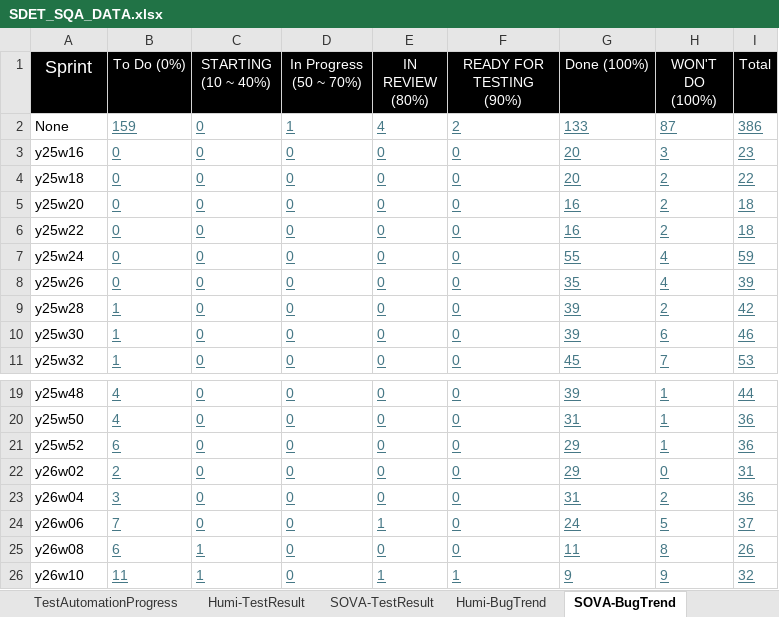
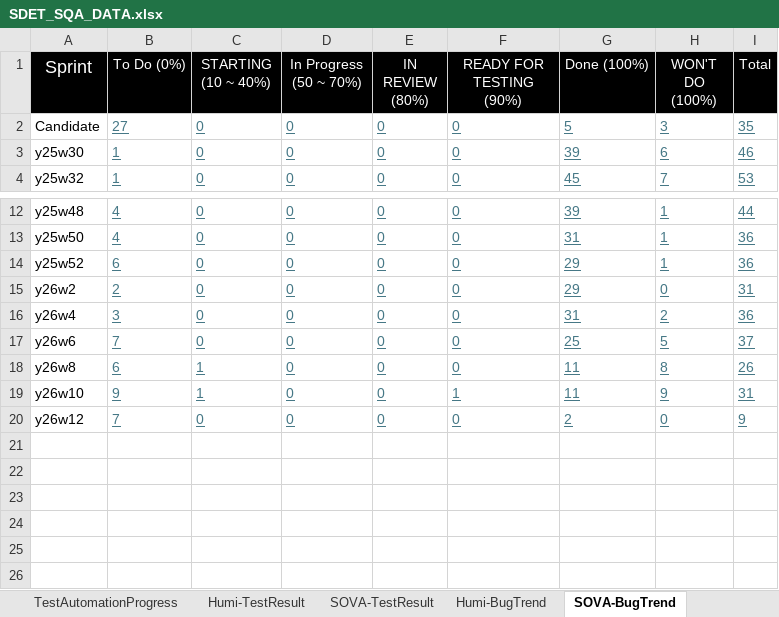
Before and after one commit to whsu45/CycleView, an Excel workbook: data/SDET_SQA_DATA.xlsx, sheet SOVA-BugTrend, drawn as a sheet; only a part is shown, gaps mark what is left out; values as stored, in another font and other column widths than the file's, no borders; charts and pictures and table styles not drawn; removed rows and columns are numbered as before the commit, all else as after; the diff names each change by its address in the sheet, - before the commit and + after, or states it on an @@ line.

Commit message:
Added Y26W11 data

```diff
--- a/data/SDET_SQA_DATA.xlsx (sheet SOVA-BugTrend)
+++ b/data/SDET_SQA_DATA.xlsx (sheet SOVA-BugTrend)
-row 2: None | 159 | 0 | 1 | 4 | 2 | 133 | 87 | 386
-A2 (Sprint): y25w16
+A2 (Sprint): Candidate
-B2 (To Do (0%)): 0
+B2 (To Do (0%)): 27
-G2 (Done (100%)): 20
+G2 (Done (100%)): 5
-I2 (Total): 23
+I2 (Total): 35
-row 4: y25w18 | 0 | 0 | 0 | 0 | 0 | 20 | 2 | 22
-row 5: y25w20 | 0 | 0 | 0 | 0 | 0 | 16 | 2 | 18
-row 6: y25w22 | 0 | 0 | 0 | 0 | 0 | 16 | 2 | 18
-row 7: y25w24 | 0 | 0 | 0 | 0 | 0 | 55 | 4 | 59
-row 8: y25w26 | 0 | 0 | 0 | 0 | 0 | 35 | 4 | 39
-row 9: y25w28 | 1 | 0 | 0 | 0 | 0 | 39 | 2 | 42
-A15 (Sprint): y26w02
+A15 (Sprint): y26w2
-A16 (Sprint): y26w04
+A16 (Sprint): y26w4
-A17 (Sprint): y26w06
+A17 (Sprint): y26w6
-E17 (IN REVIEW (80%)): 1
+E17 (IN REVIEW (80%)): 0
-G17 (Done (100%)): 24
+G17 (Done (100%)): 25
-A18 (Sprint): y26w08
+A18 (Sprint): y26w8
-B19 (To Do (0%)): 11
+B19 (To Do (0%)): 9
-E19 (IN REVIEW (80%)): 1
+E19 (IN REVIEW (80%)): 0
-G19 (Done (100%)): 9
+G19 (Done (100%)): 11
-I19 (Total): 32
+I19 (Total): 31
+row 20: y26w12 | 7 | 0 | 0 | 0 | 0 | 2 | 0 | 9
```
Also changed, not shown: sheet TestAutomationProgress, sheet Humi-BugTrend, sheet Humi-TestResult, sheet SOVA-TestResult, sheet SOVA-UIAutomation, charts or pictures, 3 other files.
